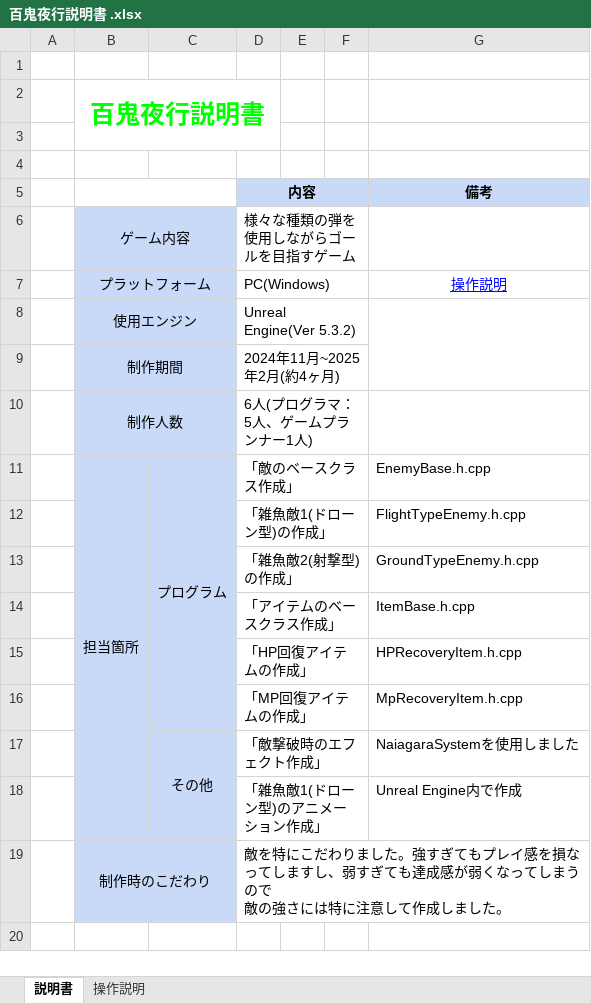
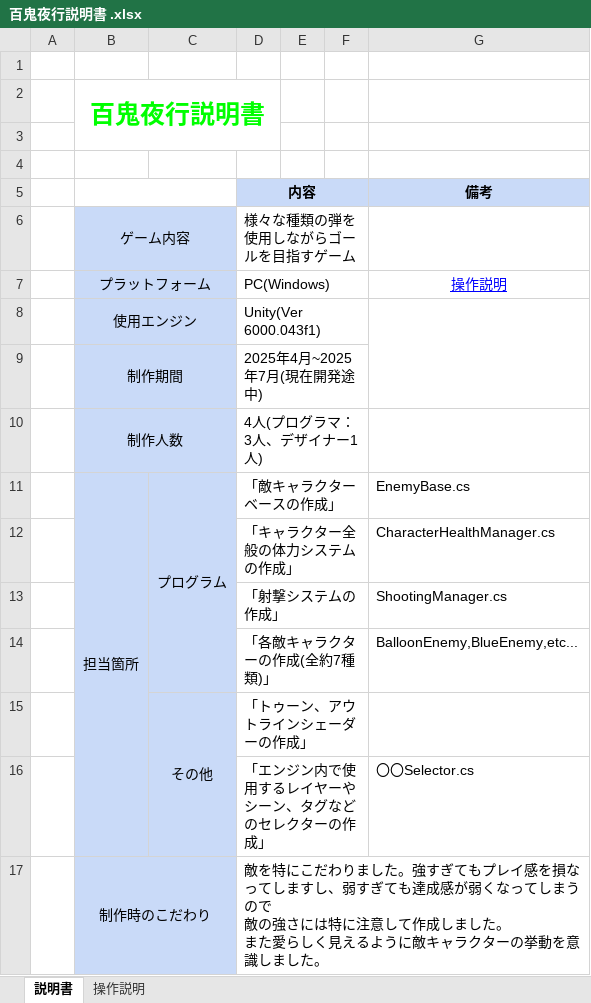
Before and after one commit to RikuSoma/-, an Excel workbook: 百鬼夜行/百鬼夜行説明書 .xlsx, sheet 説明書, drawn as a sheet; values as stored, in another font and other column widths than the file's, no borders; removed rows and columns are numbered as before the commit, all else as after; ↵ is a line break in a cell; the diff names each change by its address in the sheet, - before the commit and + after, or states it on an @@ line.

```diff
--- a/百鬼夜行/百鬼夜行説明書 .xlsx (sheet 説明書)
+++ b/百鬼夜行/百鬼夜行説明書 .xlsx (sheet 説明書)
-D8 (内容): Unreal Engine(Ver 5.3.2)
+D8 (内容): Unity(Ver 6000.043f1)
-D9 (内容): 2024年11月~2025年2月(約4ヶ月)
+D9 (内容): 2025年4月~2025年7月(現在開発途中)
-D10 (内容): 6人(プログラマ：5人、ゲームプランナー1人)
+D10 (内容): 4人(プログラマ：3人、デザイナー1人)
-D11 (内容): 「敵のベースクラス作成」
+D11 (内容): 「敵キャラクターベースの作成」
-G11 (備考): EnemyBase.h.cpp
+G11 (備考): EnemyBase.cs
-row 12:  |  |  | 「雑魚敵1(ドローン型)の作成」 |  |  | FlightTypeEnemy.h.cpp
-row 13:  |  |  | 「雑魚敵2(射撃型)の作成」 |  |  | GroundTypeEnemy.h.cpp
-row 14:  |  |  | 「アイテムのベースクラス作成」 |  |  | ItemBase.h.cpp
-row 15:  |  |  | 「HP回復アイテムの作成」 |  |  | HPRecoveryItem.h.cpp
-row 16:  |  |  | 「MP回復アイテムの作成」 |  |  | MpRecoveryItem.h.cpp
-row 17:  |  | その他 | 「敵撃破時のエフェクト作成」 |  |  | NaiagaraSystemを使用しました
-row 18:  |  |  | 「雑魚敵1(ドローン型)のアニメーション作成」 |  |  | Unreal Engine内で作成
+row 12:  |  |  | 「キャラクター全般の体力システムの作成」 |  |  | CharacterHealthManager.cs
+row 13:  |  |  | 「射撃システムの作成」 |  |  | ShootingManager.cs
+row 14:  |  |  | 「各敵キャラクターの作成(全約7種類)」 |  |  | BalloonEnemy,BlueEnemy,etc...
+row 15:  |  | その他 | 「トゥーン、アウトラインシェーダーの作成」
+row 16:  |  |  | 「エンジン内で使用するレイヤーやシーン、タグなどのセレクターの作成」 |  |  | 〇〇Selector.cs
-D17 (内容): …ました。
+D17 (内容): …ました。 ↵ また愛らしく見えるように敵キャラクターの挙動を意識しました。
```
Also changed, not shown: sheet 操作説明.
